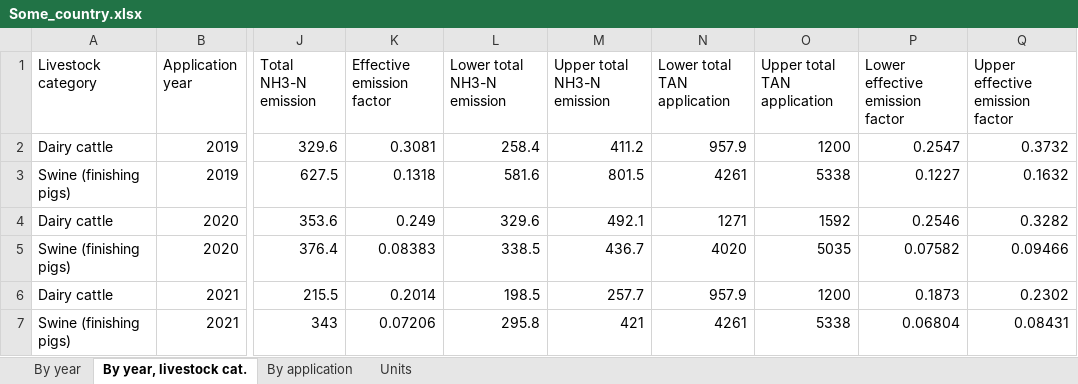
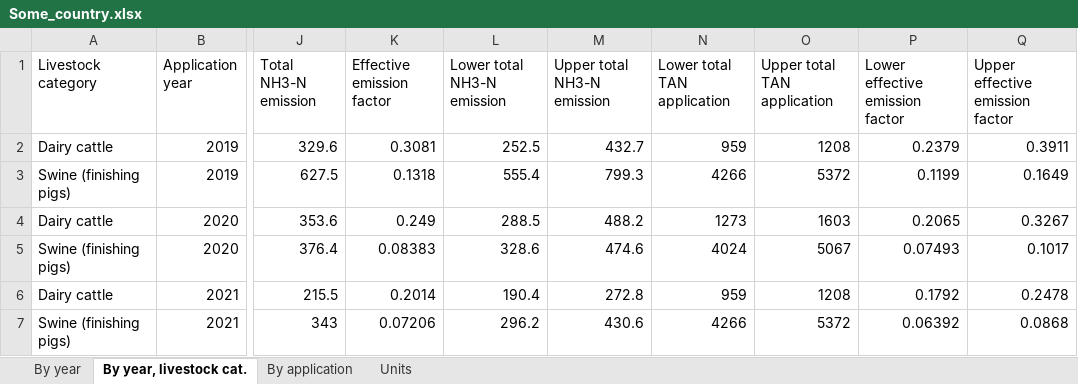
Before and after one commit to sashahafner/ALFAMI, an Excel workbook: output/Some_country.xlsx, sheet By year, livestock cat., drawn as a sheet; only a part is shown, gaps mark what is left out; values as stored, in another font and other column widths than the file's, no borders; the diff names each change by its address in the sheet, - before the commit and + after, or states it on an @@ line.

```diff
--- a/output/Some_country.xlsx (sheet By year, livestock cat.)
+++ b/output/Some_country.xlsx (sheet By year, livestock cat.)
-L2 (Lower total NH3-N emission): 258.4
+L2 (Lower total NH3-N emission): 252.5
-M2 (Upper total NH3-N emission): 411.2
+M2 (Upper total NH3-N emission): 432.7
-N2 (Lower total TAN application): 957.9
+N2 (Lower total TAN application): 959
-O2 (Upper total TAN application): 1200
+O2 (Upper total TAN application): 1208
-P2 (Lower effective emission factor): 0.2547
+P2 (Lower effective emission factor): 0.2379
-Q2 (Upper effective emission factor): 0.3732
+Q2 (Upper effective emission factor): 0.3911
-L3 (Lower total NH3-N emission): 581.6
+L3 (Lower total NH3-N emission): 555.4
-M3 (Upper total NH3-N emission): 801.5
+M3 (Upper total NH3-N emission): 799.3
-N3 (Lower total TAN application): 4261
+N3 (Lower total TAN application): 4266
-O3 (Upper total TAN application): 5338
+O3 (Upper total TAN application): 5372
-P3 (Lower effective emission factor): 0.1227
+P3 (Lower effective emission factor): 0.1199
-Q3 (Upper effective emission factor): 0.1632
+Q3 (Upper effective emission factor): 0.1649
-L4 (Lower total NH3-N emission): 329.6
+L4 (Lower total NH3-N emission): 288.5
-M4 (Upper total NH3-N emission): 492.1
+M4 (Upper total NH3-N emission): 488.2
-N4 (Lower total TAN application): 1271
+N4 (Lower total TAN application): 1273
-O4 (Upper total TAN application): 1592
+O4 (Upper total TAN application): 1603
-P4 (Lower effective emission factor): 0.2546
+P4 (Lower effective emission factor): 0.2065
-Q4 (Upper effective emission factor): 0.3282
+Q4 (Upper effective emission factor): 0.3267
-L5 (Lower total NH3-N emission): 338.5
+L5 (Lower total NH3-N emission): 328.6
-M5 (Upper total NH3-N emission): 436.7
+M5 (Upper total NH3-N emission): 474.6
-N5 (Lower total TAN application): 4020
+N5 (Lower total TAN application): 4024
-O5 (Upper total TAN application): 5035
+O5 (Upper total TAN application): 5067
-P5 (Lower effective emission factor): 0.07582
+P5 (Lower effective emission factor): 0.07493
-Q5 (Upper effective emission factor): 0.09466
+Q5 (Upper effective emission factor): 0.1017
-L6 (Lower total NH3-N emission): 198.5
+L6 (Lower total NH3-N emission): 190.4
-M6 (Upper total NH3-N emission): 257.7
+M6 (Upper total NH3-N emission): 272.8
-N6 (Lower total TAN application): 957.9
+N6 (Lower total TAN application): 959
-O6 (Upper total TAN application): 1200
+O6 (Upper total TAN application): 1208
-P6 (Lower effective emission factor): 0.1873
+P6 (Lower effective emission factor): 0.1792
-Q6 (Upper effective emission factor): 0.2302
+Q6 (Upper effective emission factor): 0.2478
-L7 (Lower total NH3-N emission): 295.8
+L7 (Lower total NH3-N emission): 296.2
-M7 (Upper total NH3-N emission): 421
+M7 (Upper total NH3-N emission): 430.6
-N7 (Lower total TAN application): 4261
+N7 (Lower total TAN application): 4266
-O7 (Upper total TAN application): 5338
+O7 (Upper total TAN application): 5372
-P7 (Lower effective emission factor): 0.06804
+P7 (Lower effective emission factor): 0.06392
-Q7 (Upper effective emission factor): 0.08431
+Q7 (Upper effective emission factor): 0.0868
```
Also changed, not shown: sheet By year, inputs/inputs.xlsx, 5 other files.
